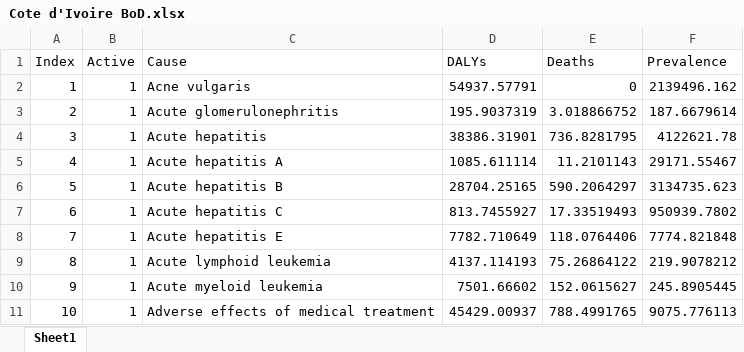
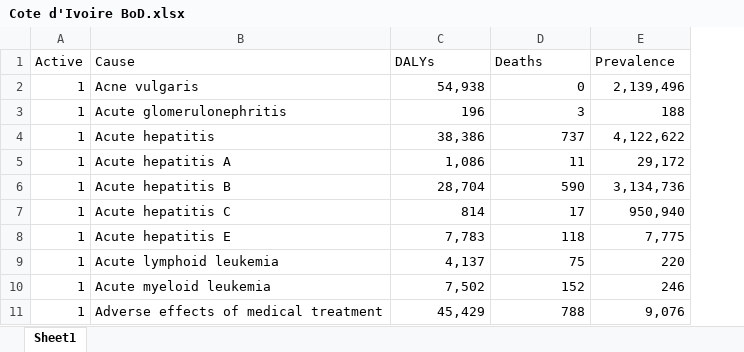
Before and after one commit to sciris/hiptool, an Excel workbook: data/Cote d'Ivoire BoD.xlsx, sheet Sheet1, drawn as a sheet; only a part is shown; values as stored, in another font and other column widths than the file's, no borders; table styles not drawn; removed rows and columns are numbered as before the commit, all else as after; the diff covers the shown part only; the diff names each change by its address in the sheet, - before the commit and + after, or states it on an @@ line.

```diff
--- a/data/Cote d'Ivoire BoD.xlsx (sheet Sheet1)
+++ b/data/Cote d'Ivoire BoD.xlsx (sheet Sheet1)
-column A (Index), rows 2-11: 1 | 2 | 3 | 4 | 5 | 6 | 7 | 8 | 9 | 10
-C2 (DALYs): 54937.57791
+C2 (DALYs): 54,938
-E2 (Prevalence): 2139496.162
+E2 (Prevalence): 2,139,496
-C3 (DALYs): 195.9037319
+C3 (DALYs): 196
-D3 (Deaths): 3.018866752
+D3 (Deaths): 3
-E3 (Prevalence): 187.6679614
+E3 (Prevalence): 188
-C4 (DALYs): 38386.31901
+C4 (DALYs): 38,386
-D4 (Deaths): 736.8281795
+D4 (Deaths): 737
-E4 (Prevalence): 4122621.78
+E4 (Prevalence): 4,122,622
-C5 (DALYs): 1085.611114
+C5 (DALYs): 1,086
-D5 (Deaths): 11.2101143
+D5 (Deaths): 11
-E5 (Prevalence): 29171.55467
+E5 (Prevalence): 29,172
-C6 (DALYs): 28704.25165
+C6 (DALYs): 28,704
-D6 (Deaths): 590.2064297
+D6 (Deaths): 590
-E6 (Prevalence): 3134735.623
+E6 (Prevalence): 3,134,736
-C7 (DALYs): 813.7455927
+C7 (DALYs): 814
-D7 (Deaths): 17.33519493
+D7 (Deaths): 17
-E7 (Prevalence): 950939.7802
+E7 (Prevalence): 950,940
-C8 (DALYs): 7782.710649
+C8 (DALYs): 7,783
-D8 (Deaths): 118.0764406
+D8 (Deaths): 118
-E8 (Prevalence): 7774.821848
+E8 (Prevalence): 7,775
-C9 (DALYs): 4137.114193
+C9 (DALYs): 4,137
-D9 (Deaths): 75.26864122
+D9 (Deaths): 75
-E9 (Prevalence): 219.9078212
+E9 (Prevalence): 220
-C10 (DALYs): 7501.66602
+C10 (DALYs): 7,502
-D10 (Deaths): 152.0615627
+D10 (Deaths): 152
-E10 (Prevalence): 245.8905445
+E10 (Prevalence): 246
-C11 (DALYs): 45429.00937
+C11 (DALYs): 45,429
-D11 (Deaths): 788.4991765
+D11 (Deaths): 788
-E11 (Prevalence): 9075.776113
+E11 (Prevalence): 9,076
```
Also changed, not shown: 874 edited cells elsewhere in this sheet, data/Afghanistan BoD.xlsx, data/Argentina BoD.xlsx, 4 other files.
